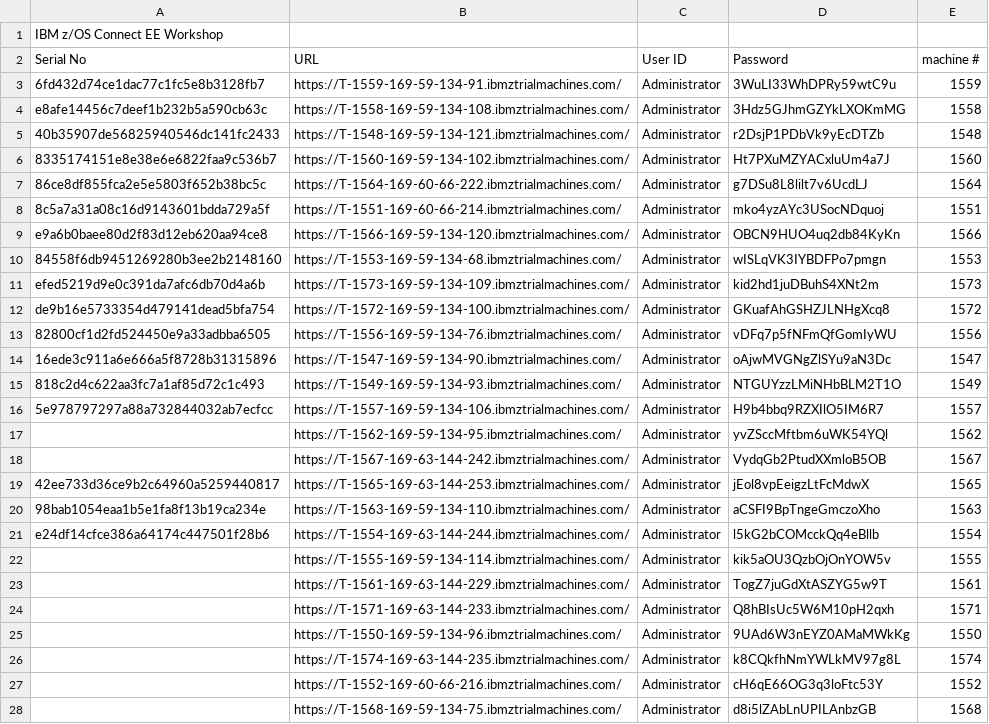
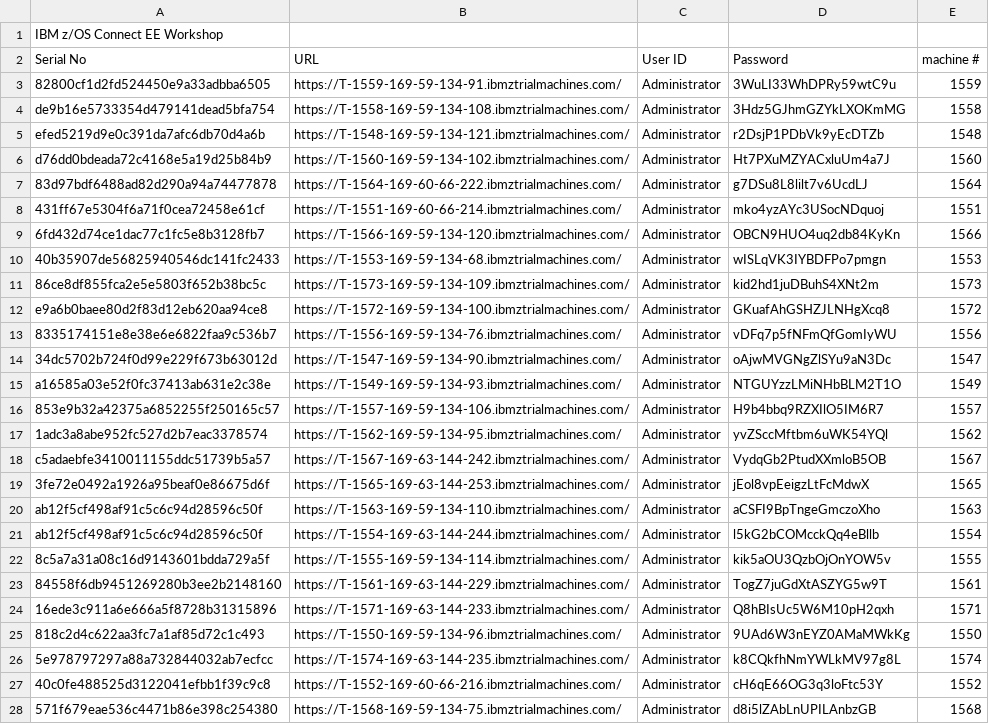
Before and after one commit to emitchj/WSC-zVA-Registation, a CSV file: labs.csv, drawn as a sheet; only a part is shown; the diff covers the shown part only; the diff names each change by its address in the sheet, - before the commit and + after, or states it on an @@ line.

Commit message:
Add files via upload

```diff
--- a/labs.csv
+++ b/labs.csv
-A3 (Serial No): 6fd432d74ce1dac77c1fc5e8b3128fb7
+A3 (Serial No): 82800cf1d2fd524450e9a33adbba6505
-A4 (Serial No): e8afe14456c7deef1b232b5a590cb63c
+A4 (Serial No): de9b16e5733354d479141dead5bfa754
-A5 (Serial No): 40b35907de56825940546dc141fc2433
+A5 (Serial No): efed5219d9e0c391da7afc6db70d4a6b
-A6 (Serial No): 8335174151e8e38e6e6822faa9c536b7
+A6 (Serial No): d76dd0bdeada72c4168e5a19d25b84b9
-A7 (Serial No): 86ce8df855fca2e5e5803f652b38bc5c
+A7 (Serial No): 83d97bdf6488ad82d290a94a74477878
-A8 (Serial No): 8c5a7a31a08c16d9143601bdda729a5f
+A8 (Serial No): 431ff67e5304f6a71f0cea72458e61cf
-A9 (Serial No): e9a6b0baee80d2f83d12eb620aa94ce8
+A9 (Serial No): 6fd432d74ce1dac77c1fc5e8b3128fb7
-A10 (Serial No): 84558f6db9451269280b3ee2b2148160
+A10 (Serial No): 40b35907de56825940546dc141fc2433
-A11 (Serial No): efed5219d9e0c391da7afc6db70d4a6b
+A11 (Serial No): 86ce8df855fca2e5e5803f652b38bc5c
-A12 (Serial No): de9b16e5733354d479141dead5bfa754
+A12 (Serial No): e9a6b0baee80d2f83d12eb620aa94ce8
-A13 (Serial No): 82800cf1d2fd524450e9a33adbba6505
+A13 (Serial No): 8335174151e8e38e6e6822faa9c536b7
-A14 (Serial No): 16ede3c911a6e666a5f8728b31315896
+A14 (Serial No): 34dc5702b724f0d99e229f673b63012d
-A15 (Serial No): 818c2d4c622aa3fc7a1af85d72c1c493
+A15 (Serial No): a16585a03e52f0fc37413ab631e2c38e
-A16 (Serial No): 5e978797297a88a732844032ab7ecfcc
+A16 (Serial No): 853e9b32a42375a6852255f250165c57
-A17 (Serial No): (empty)
+A17 (Serial No): 1adc3a8abe952fc527d2b7eac3378574
-A18 (Serial No): (empty)
+A18 (Serial No): c5adaebfe3410011155ddc51739b5a57
-A19 (Serial No): 42ee733d36ce9b2c64960a5259440817
+A19 (Serial No): 3fe72e0492a1926a95beaf0e86675d6f
-A20 (Serial No): 98bab1054eaa1b5e1fa8f13b19ca234e
+A20 (Serial No): ab12f5cf498af91c5c6c94d28596c50f
-A21 (Serial No): e24df14cfce386a64174c447501f28b6
+A21 (Serial No): ab12f5cf498af91c5c6c94d28596c50f
-A22 (Serial No): (empty)
+A22 (Serial No): 8c5a7a31a08c16d9143601bdda729a5f
-A23 (Serial No): (empty)
+A23 (Serial No): 84558f6db9451269280b3ee2b2148160
-A24 (Serial No): (empty)
+A24 (Serial No): 16ede3c911a6e666a5f8728b31315896
-A25 (Serial No): (empty)
+A25 (Serial No): 818c2d4c622aa3fc7a1af85d72c1c493
-A26 (Serial No): (empty)
+A26 (Serial No): 5e978797297a88a732844032ab7ecfcc
-A27 (Serial No): (empty)
+A27 (Serial No): 40c0fe488525d3122041efbb1f39c9c8
-A28 (Serial No): (empty)
+A28 (Serial No): 571f679eae536c4471b86e398c254380
```
Also changed, not shown: 2 edited cells elsewhere in this file.
